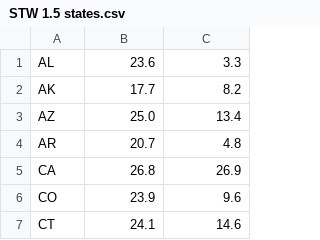
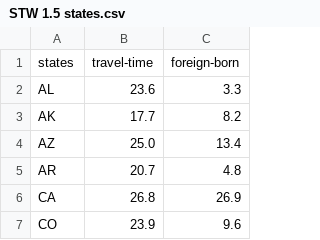
Before and after one commit to jhartfo/pyret, a CSV file: bootstrap-statistics/STW/STW 1.5 states.csv, drawn as a sheet; only a part is shown; the shorter side is filled out with more unchanged rows; the diff names each change by its address in the sheet, - before the commit and + after, or states it on an @@ line.

Commit message:
Add header row to STW 1.5 states CSV

```diff
--- a/bootstrap-statistics/STW/STW 1.5 states.csv
+++ b/bootstrap-statistics/STW/STW 1.5 states.csv
+row 1: states | travel-time | foreign-born
```
